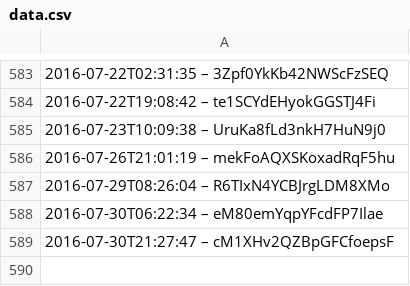
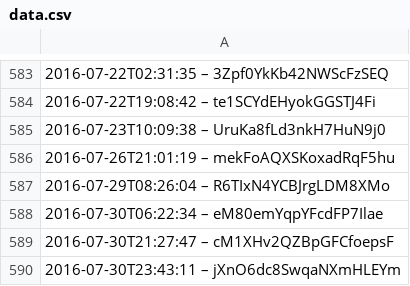
Before and after one commit to slunfuedrac/solana-trading-bot-v2, a CSV file: data.csv, drawn as a sheet; only a part is shown, gaps mark what is left out.

```diff
--- a/data.csv
+++ b/data.csv
@@ -589 +589,2 @@
 2016-07-30T21:27:47 – cM1XHv2QZBpGFCfoepsF
+2016-07-30T23:43:11 – jXnO6dc8SwqaNXmHLEYm
```
